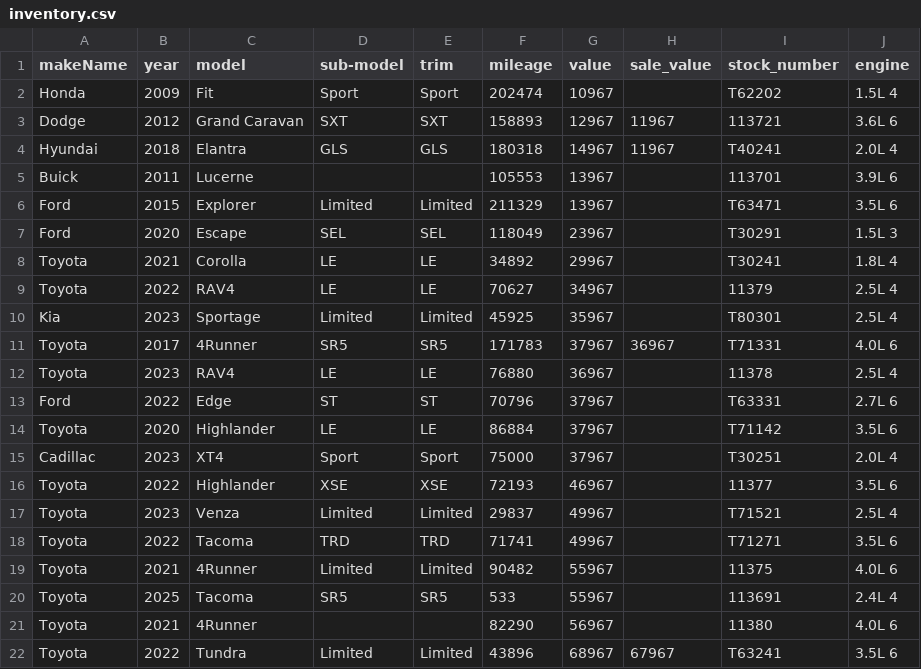
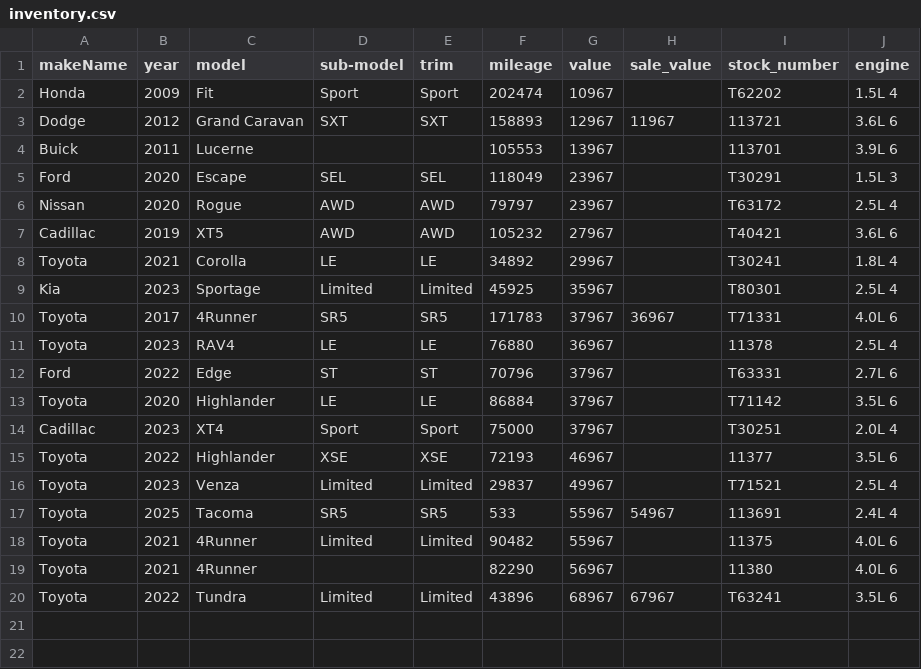
Before and after one commit to monilp28/RDTPDF, a CSV file: public/data/inventory.csv, drawn as a sheet; removed rows and columns are numbered as before the commit, all else as after; the diff names each change by its address in the sheet, - before the commit and + after, or states it on an @@ line.

```diff
--- a/public/data/inventory.csv
+++ b/public/data/inventory.csv
-row 4: Hyundai | 2018 | Elantra | GLS | GLS | 180318 | 14967 | 11967 | T40241 | 2.0L 4
-row 6: Ford | 2015 | Explorer | Limited | Limited | 211329 | 13967 |  | T63471 | 3.5L 6
+row 6: Nissan | 2020 | Rogue | AWD | AWD | 79797 | 23967 |  | T63172 | 2.5L 4
+row 7: Cadillac | 2019 | XT5 | AWD | AWD | 105232 | 27967 |  | T40421 | 3.6L 6
-row 9: Toyota | 2022 | RAV4 | LE | LE | 70627 | 34967 |  | 11379 | 2.5L 4
-row 18: Toyota | 2022 | Tacoma | TRD | TRD | 71741 | 49967 |  | T71271 | 3.5L 6
+row 17: Toyota | 2025 | Tacoma | SR5 | SR5 | 533 | 55967 | 54967 | 113691 | 2.4L 4
-row 20: Toyota | 2025 | Tacoma | SR5 | SR5 | 533 | 55967 |  | 113691 | 2.4L 4
```
